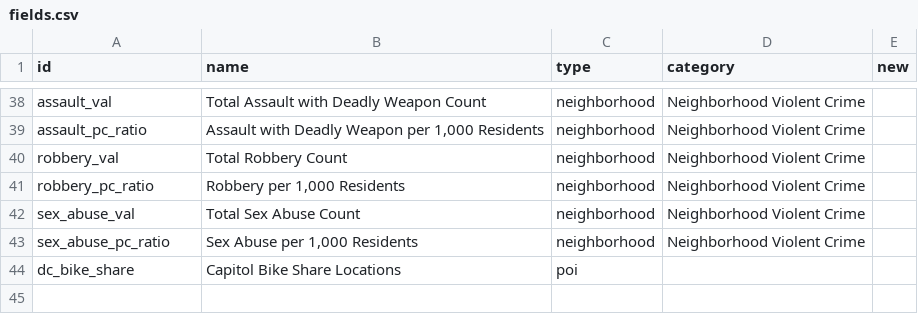
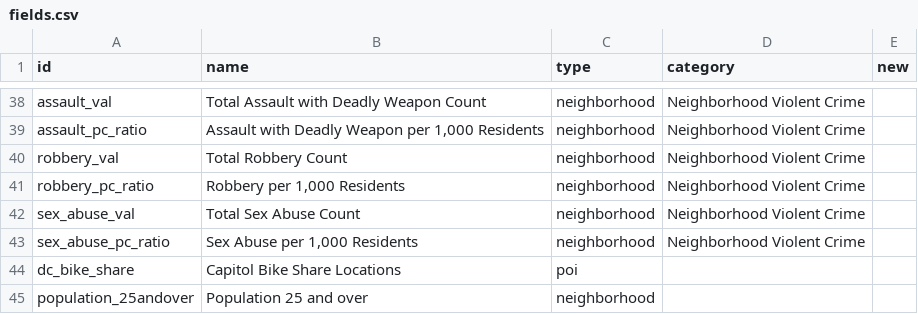
Before and after one commit to uwescience/DSSG2017-Equity, a CSV file: data/fields.csv, drawn as a sheet; only a part is shown, gaps mark what is left out; the diff names each change by its address in the sheet, - before the commit and + after, or states it on an @@ line.

Commit message:
adding census layer data for block groups

```diff
--- a/data/fields.csv
+++ b/data/fields.csv
+row 45: population_25andover | Population 25 and over | neighborhood
```
Also changed, not shown: 5 other files.
